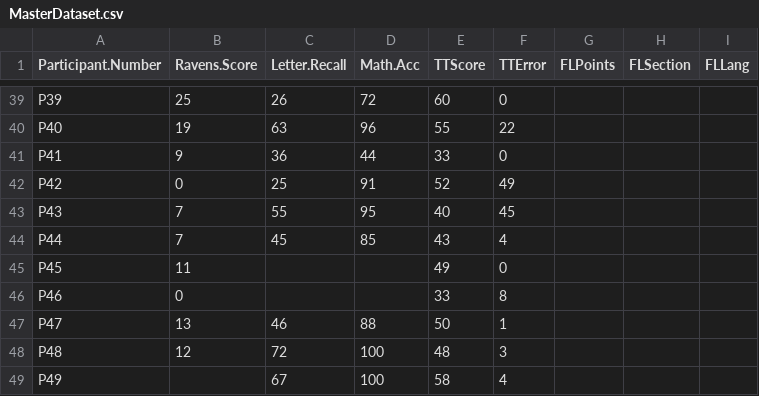
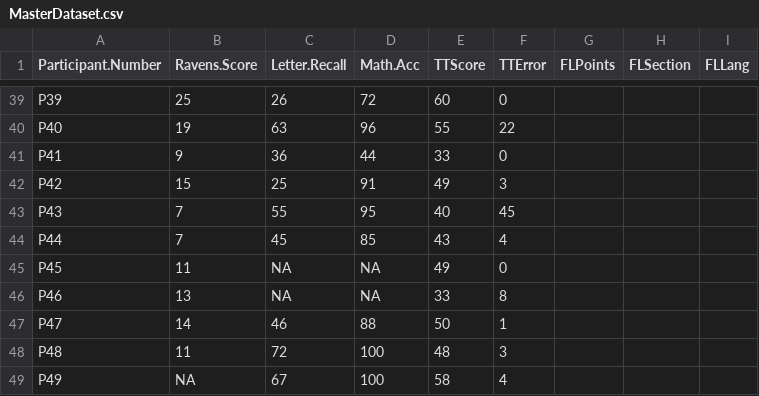
Before and after one commit to doomlab/Addie-Thesis, a CSV file: MasterDataset.csv, drawn as a sheet; only a part is shown, gaps mark what is left out; the diff covers the shown part only.

```diff
--- a/MasterDataset.csv
+++ b/MasterDataset.csv
@@ -41,9 +41,9 @@ P40,19,63,96,55,22,,,
 P41,9,36,44,33,0,,,
-P42,0,25,91,52,49,,,
+P42,15,25,91,49,3,,,
 P43,7,55,95,40,45,,,
 P44,7,45,85,43,4,,,
-P45,11,,,49,0,,,
-P46,0,,,33,8,,,
-P47,13,46,88,50,1,,,
-P48,12,72,100,48,3,,,
-P49,,67,100,58,4,,,
+P45,11,NA,NA,49,0,,,
+P46,13,NA,NA,33,8,,,
+P47,14,46,88,50,1,,,
+P48,11,72,100,48,3,,,
+P49,NA,67,100,58,4,,,
```
Also changed, not shown: 13 edited cells elsewhere in this file, MasterDatasetnoNA.csv, 1 other file.
